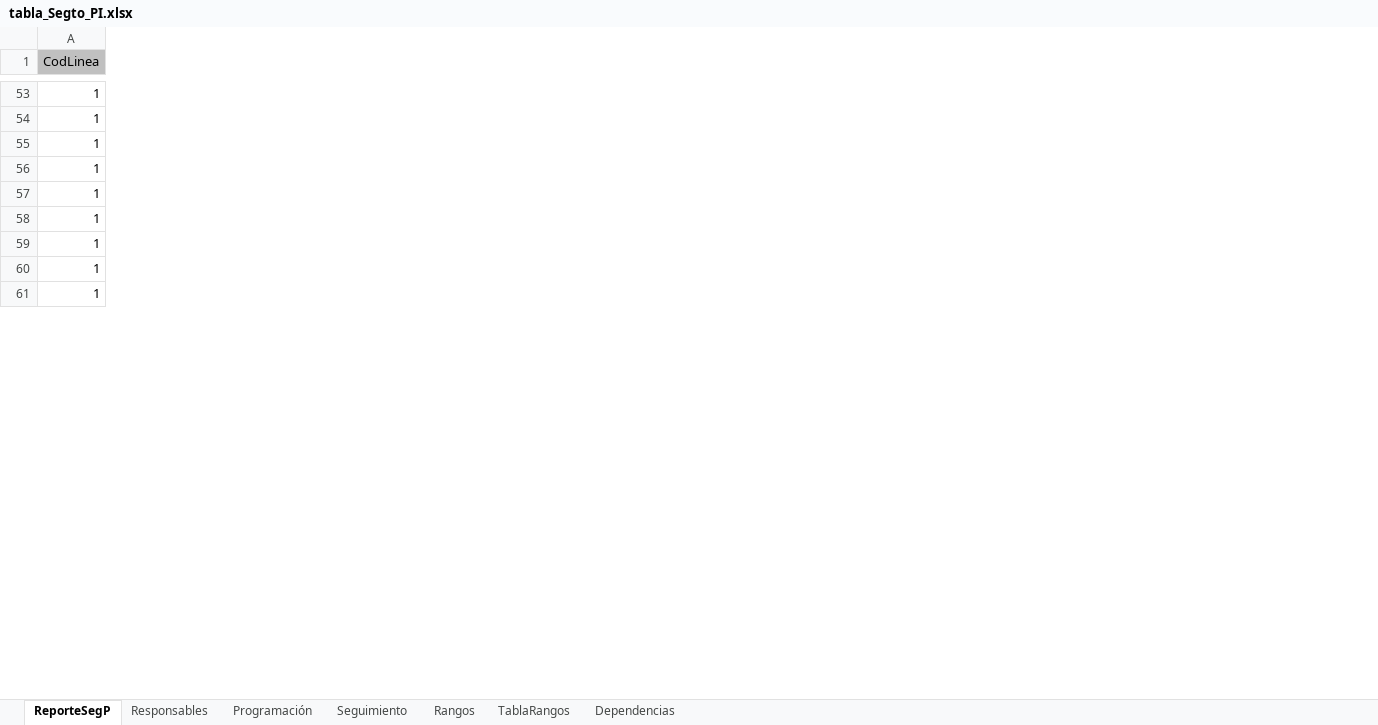
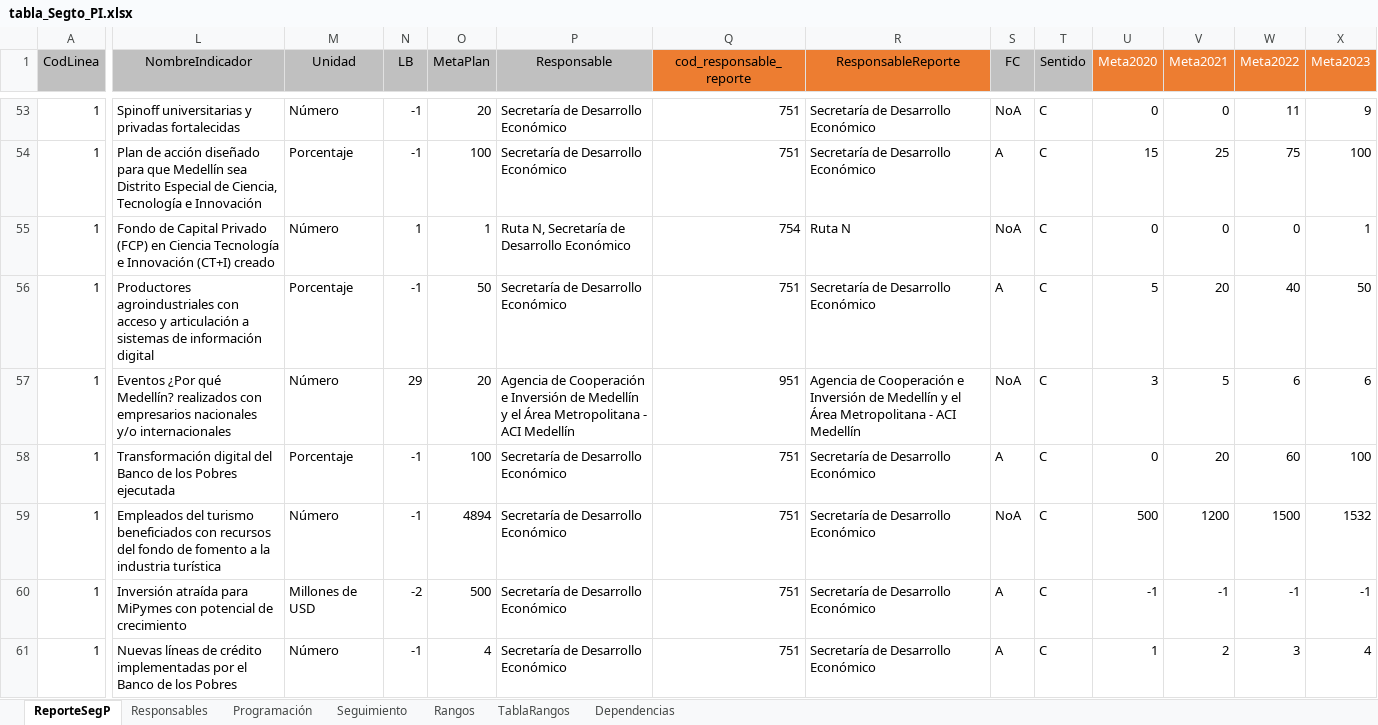
Before and after one commit to MendozaJulioC/sse-pdm, an Excel workbook: src/public/uploads/tabla_Segto_PI.xlsx, sheet ReporteSegP, drawn as a sheet; only a part is shown, gaps mark what is left out; values as stored, in another font and other column widths than the file's, no borders; the diff covers the shown part only; the diff names each change by its address in the sheet, - before the commit and + after, or states it on an @@ line.

```diff
--- a/src/public/uploads/tabla_Segto_PI.xlsx (sheet ReporteSegP)
+++ b/src/public/uploads/tabla_Segto_PI.xlsx (sheet ReporteSegP)
@@ column L (NombreIndicador) unhidden, rows 53-61: Spinoff universitarias y privadas fortalecidas | Plan de acción diseñado para que Medellín sea Distrito Especial de Ciencia, Tecnología e Innovación | Fondo de Capital Privado (FCP) en Ciencia Tecnología e Innovación (CT+I) creado | Productores agroindustriales con acceso y articulación a sistemas de información digital | Eventos ¿Por qué Medellín? realizados con empresarios nacionales y/o internacionales | Transformación digital del Banco de los Pobres ejecutada | Empleados del turismo beneficiados con recursos del fondo de fomento a la industria turística | Inversión atraída para MiPymes con potencial de crecimiento | Nuevas líneas de crédito implementadas por el Banco de los Pobres @@
@@ column M (Unidad) unhidden, rows 53-61: Número | Porcentaje | Número | Porcentaje | Número | Porcentaje | Número | Millones de USD | Número @@
@@ column N (LB) unhidden, rows 53-61: -1 | -1 | 1 | -1 | 29 | -1 | -1 | -2 | -1 @@
@@ column O (MetaPlan) unhidden, rows 53-61: 20 | 100 | 1 | 50 | 20 | 100 | 4894 | 500 | 4 @@
@@ column P (Responsable) unhidden, rows 53-61: Secretaría de Desarrollo Económico | Secretaría de Desarrollo Económico | Ruta N, Secretaría de Desarrollo Económico | Secretaría de Desarrollo Económico | Agencia de Cooperación e Inversión de Medellín y el Área Metropolitana - ACI Medellín | Secretaría de Desarrollo Económico | Secretaría de Desarrollo Económico | Secretaría de Desarrollo Económico | Secretaría de Desarrollo Económico @@
@@ column Q (cod_responsable_reporte) unhidden, rows 53-61: 751 | 751 | 754 | 751 | 951 | 751 | 751 | 751 | 751 @@
@@ column R (ResponsableReporte) unhidden, rows 53-61: Secretaría de Desarrollo Económico | Secretaría de Desarrollo Económico | Ruta N | Secretaría de Desarrollo Económico | Agencia de Cooperación e Inversión de Medellín y el Área Metropolitana - ACI Medellín | Secretaría de Desarrollo Económico | Secretaría de Desarrollo Económico | Secretaría de Desarrollo Económico | Secretaría de Desarrollo Económico @@
@@ column S (FC) unhidden, rows 53-61: NoA | A | NoA | A | NoA | A | NoA | A | A @@
@@ column T (Sentido) unhidden, rows 53-61: all C @@
@@ column U (Meta2020) unhidden, rows 53-61: 0 | 15 | 0 | 5 | 3 | 0 | 500 | -1 | 1 @@
@@ column V (Meta2021) unhidden, rows 53-61: 0 | 25 | 0 | 20 | 5 | 20 | 1200 | -1 | 2 @@
@@ column W (Meta2022) unhidden, rows 53-61: 11 | 75 | 0 | 40 | 6 | 60 | 1500 | -1 | 3 @@
@@ column X (Meta2023) unhidden, rows 53-61: 9 | 100 | 1 | 50 | 6 | 100 | 1532 | -1 | 4 @@
```
Also changed, not shown: 7 added columns and 60 edited cells elsewhere in this sheet, sheet Seguimiento, src/public/uploads/Visualizaciones_PAV.xlsx, 10 other files.
